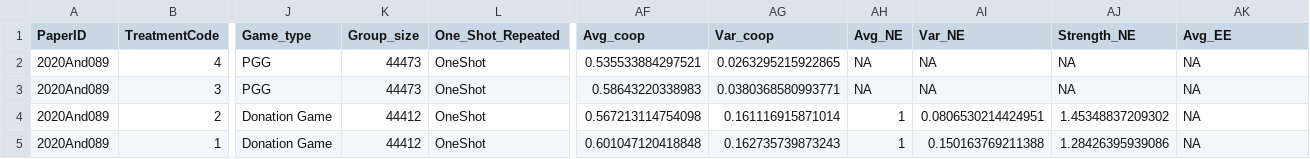
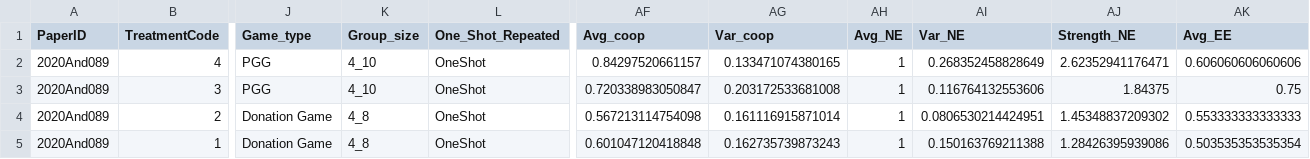
Before and after one commit to StefanoPagano/Social_norm_meta_analysis, a CSV file: Paper_csv/2020And089_finaldf.csv, drawn as a sheet; only a part is shown, gaps mark what is left out; the diff names each change by its address in the sheet, - before the commit and + after, or states it on an @@ line.

```diff
--- a/Paper_csv/2020And089_finaldf.csv
+++ b/Paper_csv/2020And089_finaldf.csv
-K2:K3 (Group_size): 44473
+K2:K3 (Group_size): 4_10
-AF2 (Avg_coop): 0.535533884297521
+AF2 (Avg_coop): 0.84297520661157
-AG2 (Var_coop): 0.0263295215922865
+AG2 (Var_coop): 0.133471074380165
-AH2:AH3 (Avg_NE): NA
+AH2:AH3 (Avg_NE): 1
-AI2 (Var_NE): NA
+AI2 (Var_NE): 0.268352458828649
-AJ2 (Strength_NE): NA
+AJ2 (Strength_NE): 2.62352941176471
-AK2 (Avg_EE): NA
+AK2 (Avg_EE): 0.606060606060606
-AF3 (Avg_coop): 0.58643220338983
+AF3 (Avg_coop): 0.720338983050847
-AG3 (Var_coop): 0.0380368580993771
+AG3 (Var_coop): 0.203172533681008
-AI3 (Var_NE): NA
+AI3 (Var_NE): 0.116764132553606
-AJ3 (Strength_NE): NA
+AJ3 (Strength_NE): 1.84375
-AK3 (Avg_EE): NA
+AK3 (Avg_EE): 0.75
-K4:K5 (Group_size): 44412
+K4:K5 (Group_size): 4_8
-AK4 (Avg_EE): NA
+AK4 (Avg_EE): 0.553333333333333
-AK5 (Avg_EE): NA
+AK5 (Avg_EE): 0.503535353535354
```
Also changed, not shown: 1 other file.
